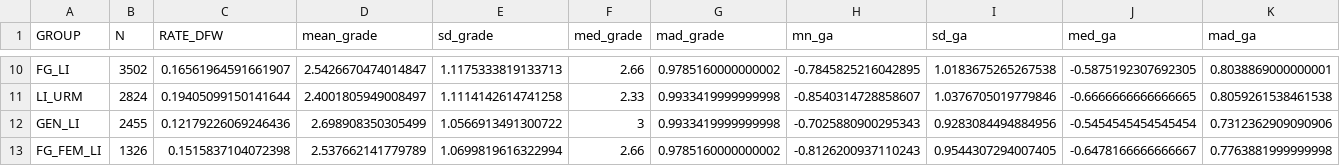
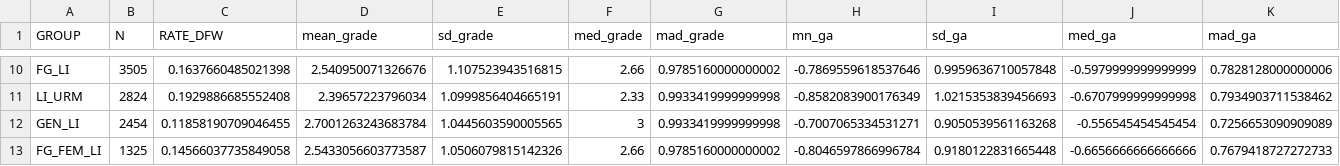
Before and after one commit to seismic2020/WG1-P1, a CSV file: ASU/modelout3.csv, drawn as a sheet; only a part is shown, gaps mark what is left out; the diff covers the shown part only; the diff names each change by its address in the sheet, - before the commit and + after, or states it on an @@ line.

```diff
--- a/ASU/modelout3.csv
+++ b/ASU/modelout3.csv
-B10 (N): 3502
+B10 (N): 3505
-C10 (RATE_DFW): 0.16561964591661907
+C10 (RATE_DFW): 0.1637660485021398
-D10 (mean_grade): 2.5426670474014847
+D10 (mean_grade): 2.540950071326676
-E10 (sd_grade): 1.1175333819133713
+E10 (sd_grade): 1.107523943516815
-H10 (mn_ga): -0.7845825216042895
+H10 (mn_ga): -0.7869559618537646
-I10 (sd_ga): 1.0183675265267538
+I10 (sd_ga): 0.9959636710057848
-J10 (med_ga): -0.5875192307692305
+J10 (med_ga): -0.5979999999999999
-K10 (mad_ga): 0.8038869000000001
+K10 (mad_ga): 0.7828128000000006
-C11 (RATE_DFW): 0.19405099150141644
+C11 (RATE_DFW): 0.1929886685552408
-D11 (mean_grade): 2.4001805949008497
+D11 (mean_grade): 2.39657223796034
-E11 (sd_grade): 1.1114142614741258
+E11 (sd_grade): 1.0999856404665191
-H11 (mn_ga): -0.8540314728858607
+H11 (mn_ga): -0.8582083900176349
-I11 (sd_ga): 1.0376705019779846
+I11 (sd_ga): 1.0215353839456693
-J11 (med_ga): -0.6666666666666665
+J11 (med_ga): -0.6707999999999998
-K11 (mad_ga): 0.8059261538461538
+K11 (mad_ga): 0.7934903711538462
-B12 (N): 2455
+B12 (N): 2454
-C12 (RATE_DFW): 0.12179226069246436
+C12 (RATE_DFW): 0.11858190709046455
-D12 (mean_grade): 2.698908350305499
+D12 (mean_grade): 2.7001263243683784
-E12 (sd_grade): 1.0566913491300722
+E12 (sd_grade): 1.0445603590005565
-H12 (mn_ga): -0.7025880900295343
+H12 (mn_ga): -0.7007065334531271
-I12 (sd_ga): 0.9283084494884956
+I12 (sd_ga): 0.9050539561163268
-J12 (med_ga): -0.5454545454545454
+J12 (med_ga): -0.556545454545454
-K12 (mad_ga): 0.7312362909090906
+K12 (mad_ga): 0.7256653090909089
-B13 (N): 1326
+B13 (N): 1325
-C13 (RATE_DFW): 0.1515837104072398
+C13 (RATE_DFW): 0.14566037735849058
-D13 (mean_grade): 2.537662141779789
+D13 (mean_grade): 2.5433056603773587
-E13 (sd_grade): 1.0699819616322994
+E13 (sd_grade): 1.0506079815142326
-H13 (mn_ga): -0.8126200937110243
+H13 (mn_ga): -0.8046597866996784
-I13 (sd_ga): 0.9544307294007405
+I13 (sd_ga): 0.9180122831665448
-J13 (med_ga): -0.6478166666666667
+J13 (med_ga): -0.6656666666666666
-K13 (mad_ga): 0.7763881999999998
+K13 (mad_ga): 0.7679418727272733
```
Also changed, not shown: 99 edited cells elsewhere in this file, ASU/modelout1.csv, ASU/modelout2.csv, 2 other files.
